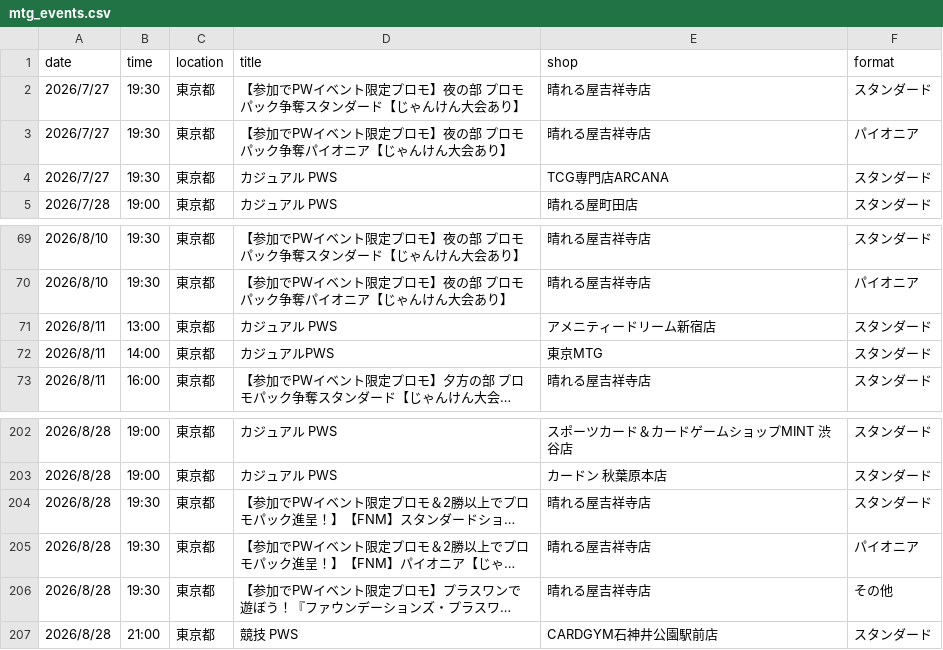
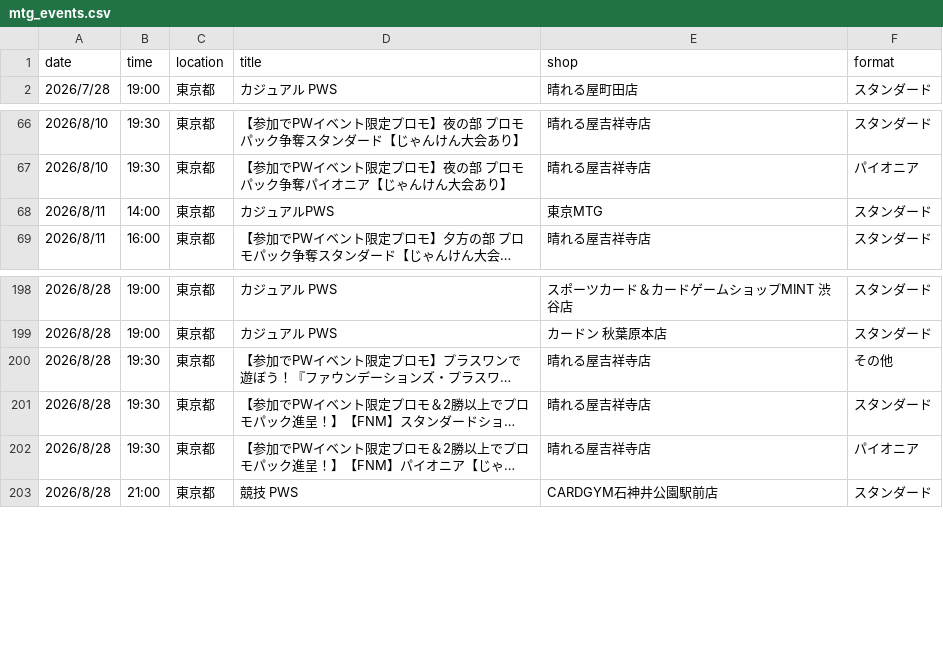
Before and after one commit to wakame1367/mtg_official_event_scraper, a CSV file: mtg_events.csv, drawn as a sheet; only a part is shown, gaps mark what is left out; long unchanged cells end in …; removed rows and columns are numbered as before the commit, all else as after; the diff names each change by its address in the sheet, - before the commit and + after, or states it on an @@ line.

Commit message:
docs: Auto-update MTG events calendar [skip ci] 9ed999b9b4177d3915394fd37ac54a7e7030161e

```diff
--- a/mtg_events.csv
+++ b/mtg_events.csv
-row 2: 2026/7/27 | 19:30 | 東京都 | 【参加でPWイベント限定プロモ】夜の部 プロモパック争奪スタンダード【じゃんけん大会あり】 | 晴れる屋吉祥寺店 | スタンダード
-row 3: 2026/7/27 | 19:30 | 東京都 | 【参加でPWイベント限定プロモ】夜の部 プロモパック争奪パイオニア【じゃんけん大会あり】 | 晴れる屋吉祥寺店 | パイオニア
-row 4: 2026/7/27 | 19:30 | 東京都 | カジュアル PWS | TCG専門店ARCANA | スタンダード
-row 71: 2026/8/11 | 13:00 | 東京都 | カジュアル PWS | アメニティードリーム新宿店 | スタンダード
@@ row 206 moved to row 200: 2026/8/28 @@
```
Also changed, not shown: mtg_events_latest.csv, 2 other files.
